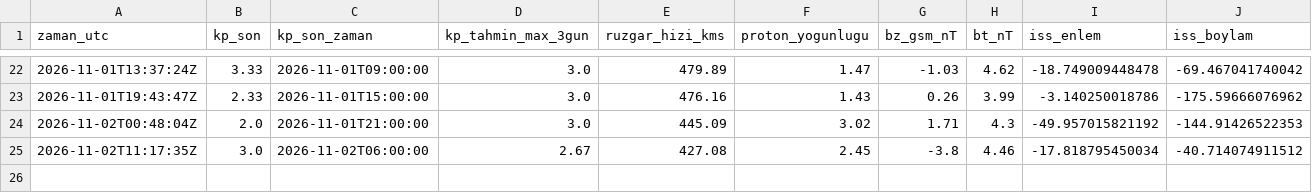
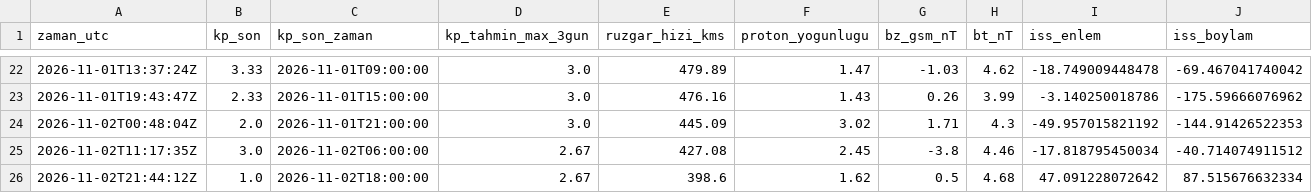
Before and after one commit to KerimX54/uzay-havasi-panosu, a CSV file: data/history.csv, drawn as a sheet; only a part is shown, gaps mark what is left out; rows hold the shown columns only; the diff names each change by its address in the sheet, - before the commit and + after, or states it on an @@ line.

```diff
--- a/data/history.csv
+++ b/data/history.csv
+row 26: 2026-11-02T21:44:12Z | 1.0 | 2026-11-02T18:00:00 | 2.67 | 398.6 | 1.62 | 0.5 | 4.68 | 47.091228072642 | 87.515676632334
```
Also changed, not shown: 2 other files.
